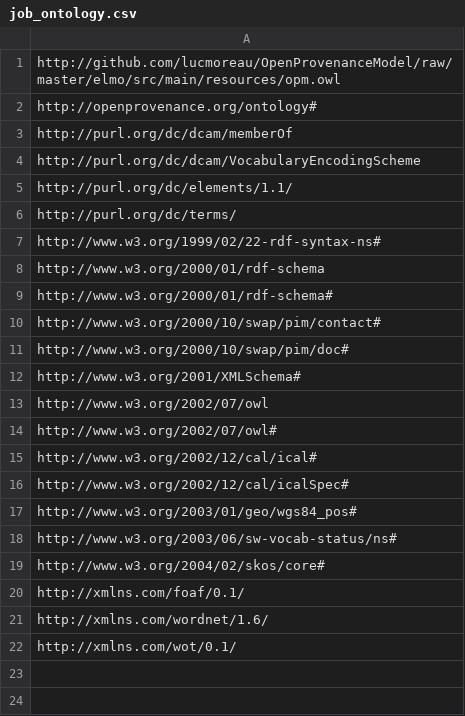
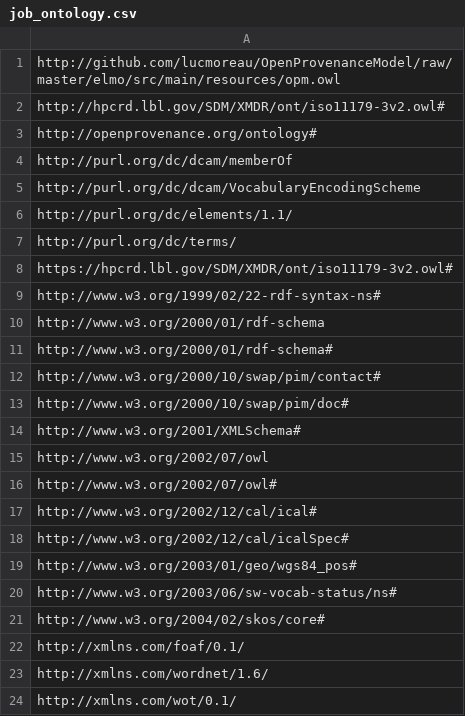
Before and after one commit to lidingpku/swarchive, a CSV file: data/seed/job_ontology.csv, drawn as a sheet.

Commit message:
server update

```diff
--- a/data/seed/job_ontology.csv
+++ b/data/seed/job_ontology.csv
@@ -1,2 +1,3 @@
 http://github.com/lucmoreau/OpenProvenanceModel/raw/master/elmo/src/main/resources/opm.owl
+http://hpcrd.lbl.gov/SDM/XMDR/ont/iso11179-3v2.owl#
 http://openprovenance.org/ontology#
@@ -6,2 +7,3 @@ http://purl.org/dc/elements/1.1/
 http://purl.org/dc/terms/
+https://hpcrd.lbl.gov/SDM/XMDR/ont/iso11179-3v2.owl#
 http://www.w3.org/1999/02/22-rdf-syntax-ns#
```
